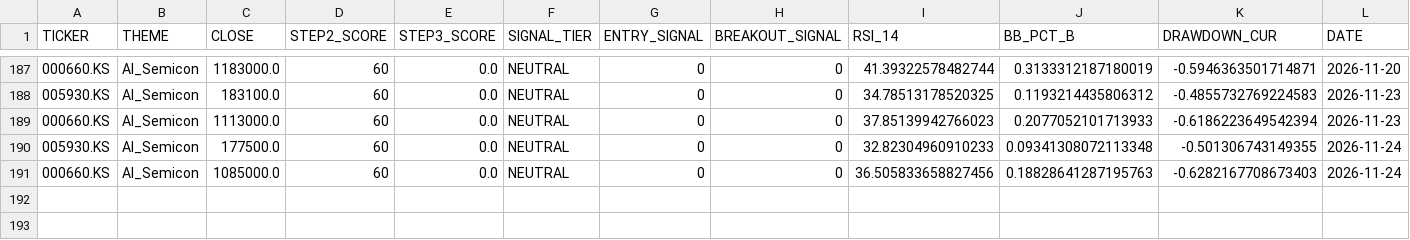
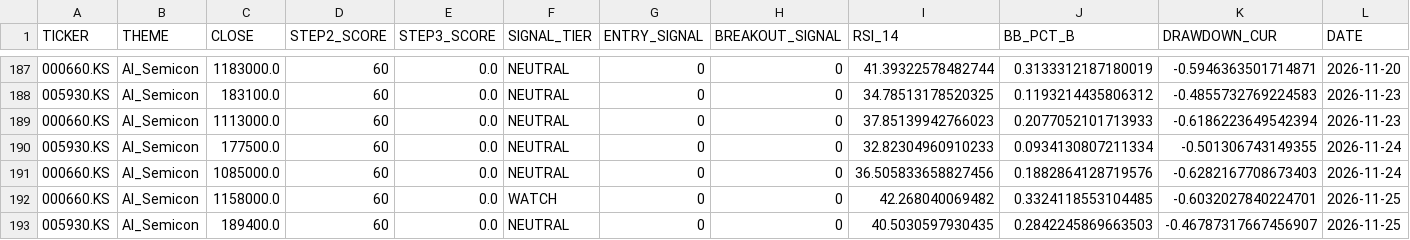
Before and after one commit to ONE-CASE/stock-entry-agent, a CSV file: output/daily_snapshot_history.csv, drawn as a sheet; only a part is shown, gaps mark what is left out.

```diff
--- a/output/daily_snapshot_history.csv
+++ b/output/daily_snapshot_history.csv
@@ -189,3 +189,5 @@
 000660.KS,AI_Semicon,1113000.0,60,0.0,NEUTRAL,0,0,37.85139942766023,0.2077052101713933,-0.6186223649542394,2026-11-23
-005930.KS,AI_Semicon,177500.0,60,0.0,NEUTRAL,0,0,32.82304960910233,0.09341308072113348,-0.501306743149355,2026-11-24
-000660.KS,AI_Semicon,1085000.0,60,0.0,NEUTRAL,0,0,36.505833658827456,0.18828641287195763,-0.6282167708673403,2026-11-24
+005930.KS,AI_Semicon,177500.0,60,0.0,NEUTRAL,0,0,32.82304960910233,0.0934130807211334,-0.501306743149355,2026-11-24
+000660.KS,AI_Semicon,1085000.0,60,0.0,NEUTRAL,0,0,36.505833658827456,0.1882864128719576,-0.6282167708673403,2026-11-24
+000660.KS,AI_Semicon,1158000.0,60,0.0,WATCH,0,0,42.268040069482,0.3324118553104485,-0.6032027840224701,2026-11-25
+005930.KS,AI_Semicon,189400.0,60,0.0,NEUTRAL,0,0,40.5030597930435,0.2842245869663503,-0.46787317667456907,2026-11-25
```
Also changed, not shown: output/entry_signal_latest.csv, output/macro_panel.csv, 4 other files.
